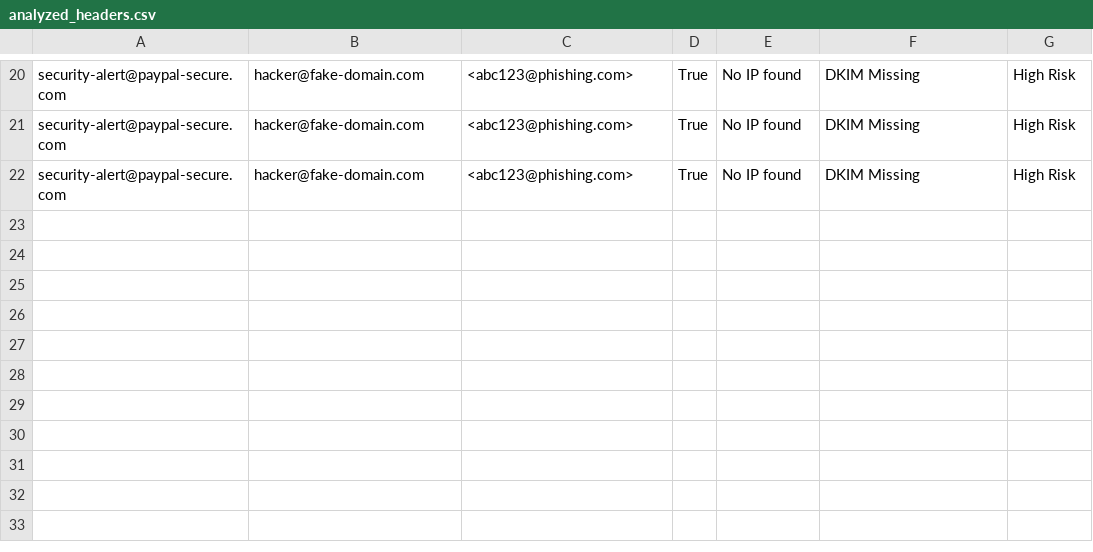
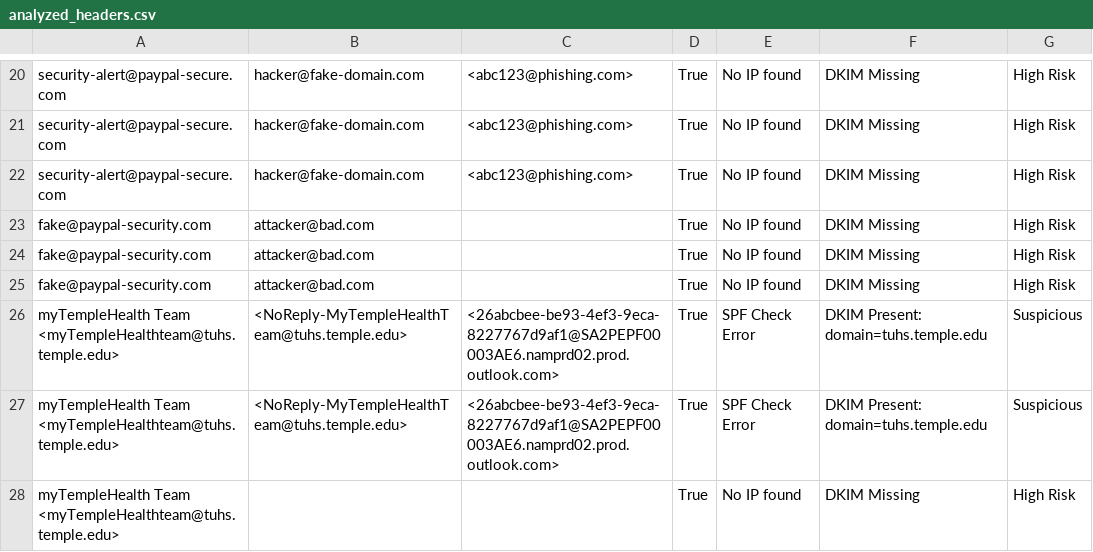
Before and after one commit to manav1777/Email-header-Analyzer, a CSV file: logs/analyzed_headers.csv, drawn as a sheet; only a part is shown, gaps mark what is left out.

Commit message:
Final version of email header analyzer with UI and risk analysis

```diff
--- a/logs/analyzed_headers.csv
+++ b/logs/analyzed_headers.csv
@@ -22 +22,7 @@ security-alert@paypal-secure.com,hacker@fake-domain.com,<abc123@phishing.com>,Tr
 security-alert@paypal-secure.com,hacker@fake-domain.com,<abc123@phishing.com>,True,No IP found,DKIM Missing,High Risk
+fake@paypal-security.com,attacker@bad.com,,True,No IP found,DKIM Missing,High Risk
+fake@paypal-security.com,attacker@bad.com,,True,No IP found,DKIM Missing,High Risk
+fake@paypal-security.com,attacker@bad.com,,True,No IP found,DKIM Missing,High Risk
+myTempleHealth Team <myTempleHealthteam@tuhs.temple.edu>,<NoReply-MyTempleHealthTeam@tuhs.temple.edu>,<26abcbee-be93-4ef3-9eca-8227767d9af1@SA2PEPF00003AE6.namprd02.prod.outlook.com>,True,SPF Check Error,DKIM Present: domain=tuhs.temple.edu,Suspicious
+myTempleHealth Team <myTempleHealthteam@tuhs.temple.edu>,<NoReply-MyTempleHealthTeam@tuhs.temple.edu>,<26abcbee-be93-4ef3-9eca-8227767d9af1@SA2PEPF00003AE6.namprd02.prod.outlook.com>,True,SPF Check Error,DKIM Present: domain=tuhs.temple.edu,Suspicious
+myTempleHealth Team <myTempleHealthteam@tuhs.temple.edu>,,,True,No IP found,DKIM Missing,High Risk
```
Also changed, not shown: 4 other files.
